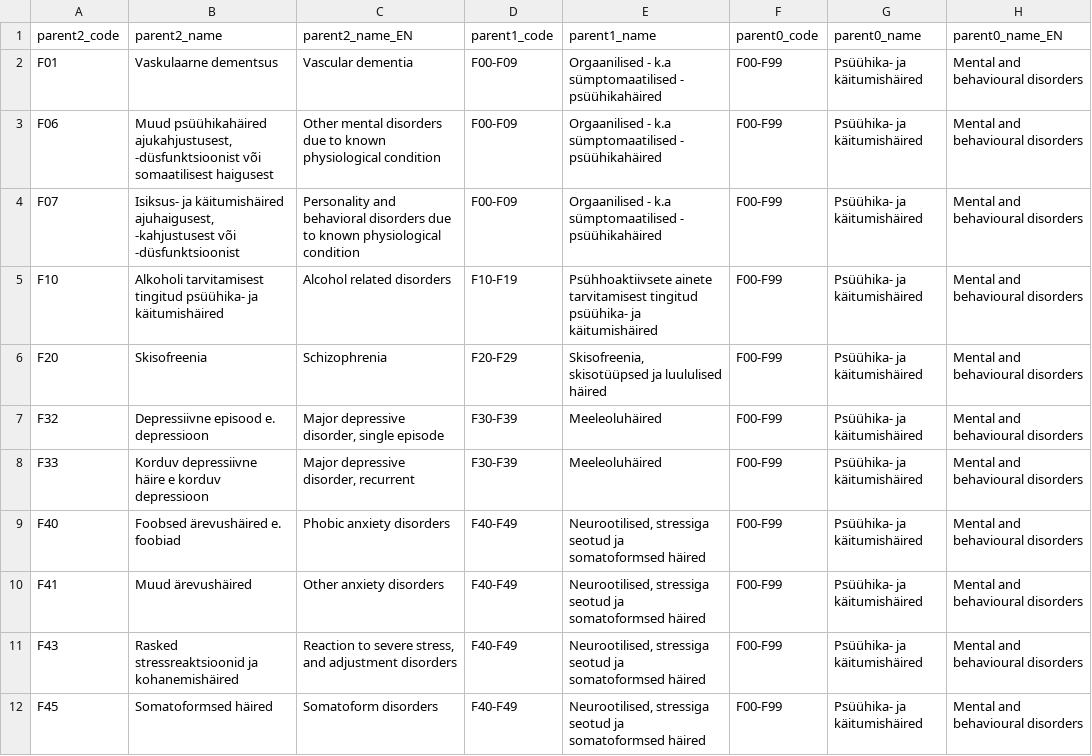
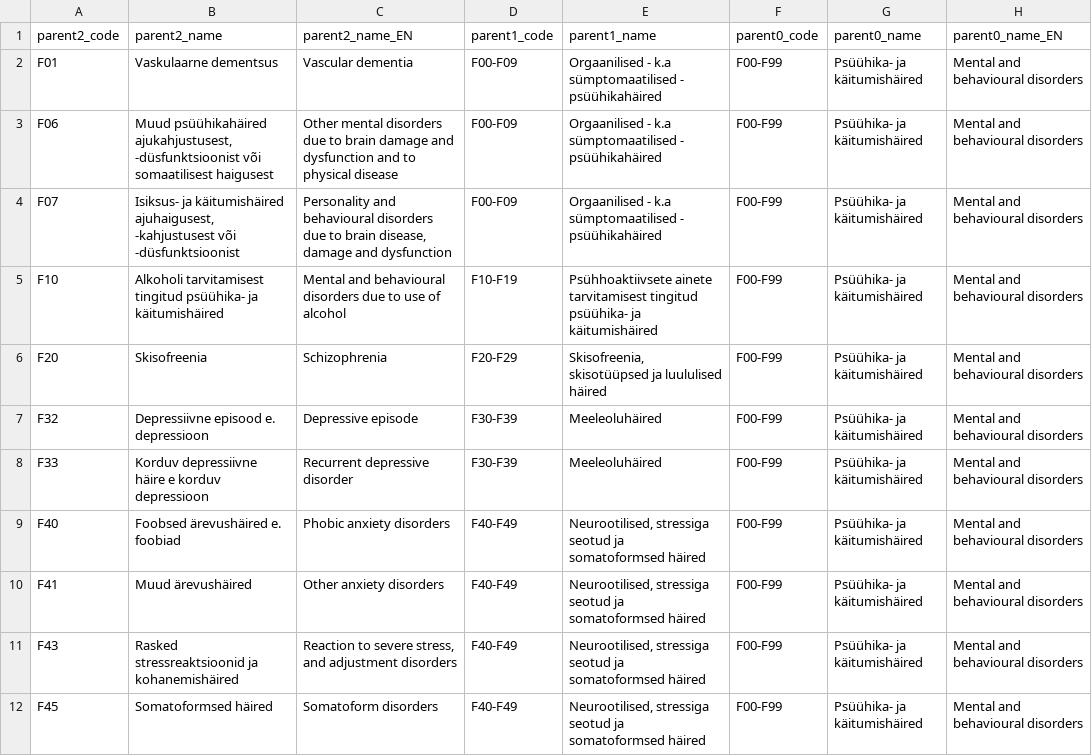
Before and after one commit to HealthInformaticsUT/Est-Health-30-EstBB-Comparison, a CSV file: demo_comparison_script/demo_comp_data/EH30d1_EstBB2d2_diff_meta_genders_parent2.csv, drawn as a sheet; only a part is shown; the diff covers the shown part only; the diff names each change by its address in the sheet, - before the commit and + after, or states it on an @@ line.

```diff
--- a/demo_comparison_script/demo_comp_data/EH30d1_EstBB2d2_diff_meta_genders_parent2.csv
+++ b/demo_comparison_script/demo_comp_data/EH30d1_EstBB2d2_diff_meta_genders_parent2.csv
-C3 (parent2_name_EN): …due to known physiological condition
+C3 (parent2_name_EN): …due to brain damage and dysfunction and to physical disease
-C4 (parent2_name_EN): Personality and behavioral disorders due to known physiological condition
+C4 (parent2_name_EN): Personality and behavioural disorders due to brain disease, damage and dysfunction
-C5 (parent2_name_EN): Alcohol related disorders
+C5 (parent2_name_EN): Mental and behavioural disorders due to use of alcohol
-C7 (parent2_name_EN): Major depressive disorder, single episode
+C7 (parent2_name_EN): Depressive episode
-C8 (parent2_name_EN): Major depressive disorder, recurrent
+C8 (parent2_name_EN): Recurrent depressive disorder
```
Also changed, not shown: 31 edited cells elsewhere in this file, demo_comparison_script/demo_comp_data/EH30d1_EstBB1d2_diff_meta_genders_parent2.csv, demo_comparison_script/demo_comp_data/EH30d1_EstBBd2_diff_meta_genders_parent2.csv, 38 other files.
